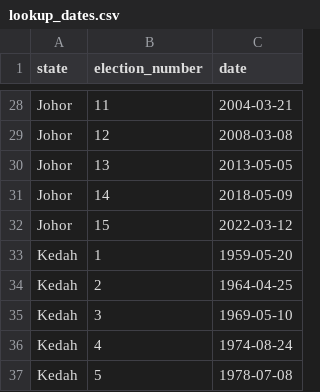
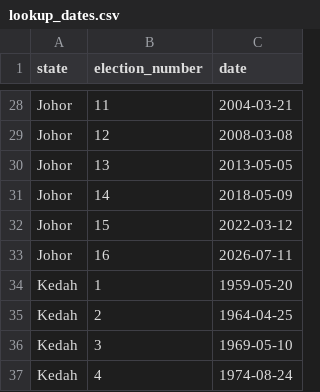
Before and after one commit to Thevesh/paper-meco-results, a CSV file: data/lookup_dates.csv, drawn as a sheet; only a part is shown, gaps mark what is left out; the shorter side is filled out with more unchanged rows.

Commit message:
Add JHR SE-16 date

```diff
--- a/data/lookup_dates.csv
+++ b/data/lookup_dates.csv
@@ -32,2 +32,3 @@ Johor,14,2018-05-09
 Johor,15,2022-03-12
+Johor,16,2026-07-11
 Kedah,1,1959-05-20
```
Also changed, not shown: 1 other file.
